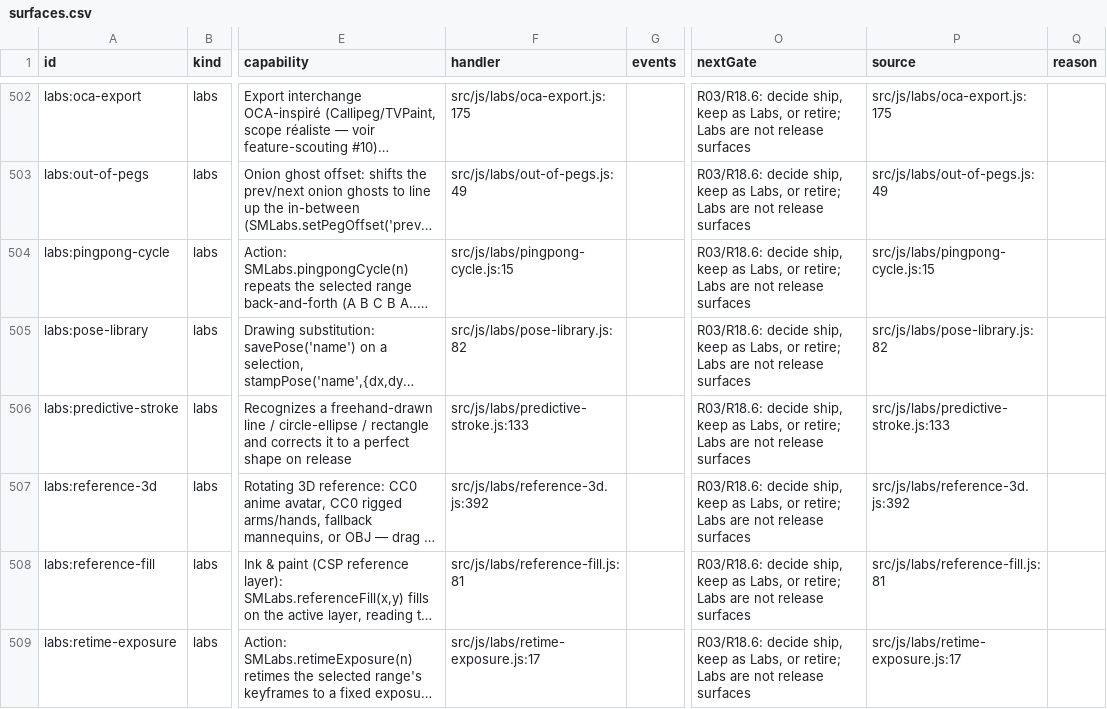
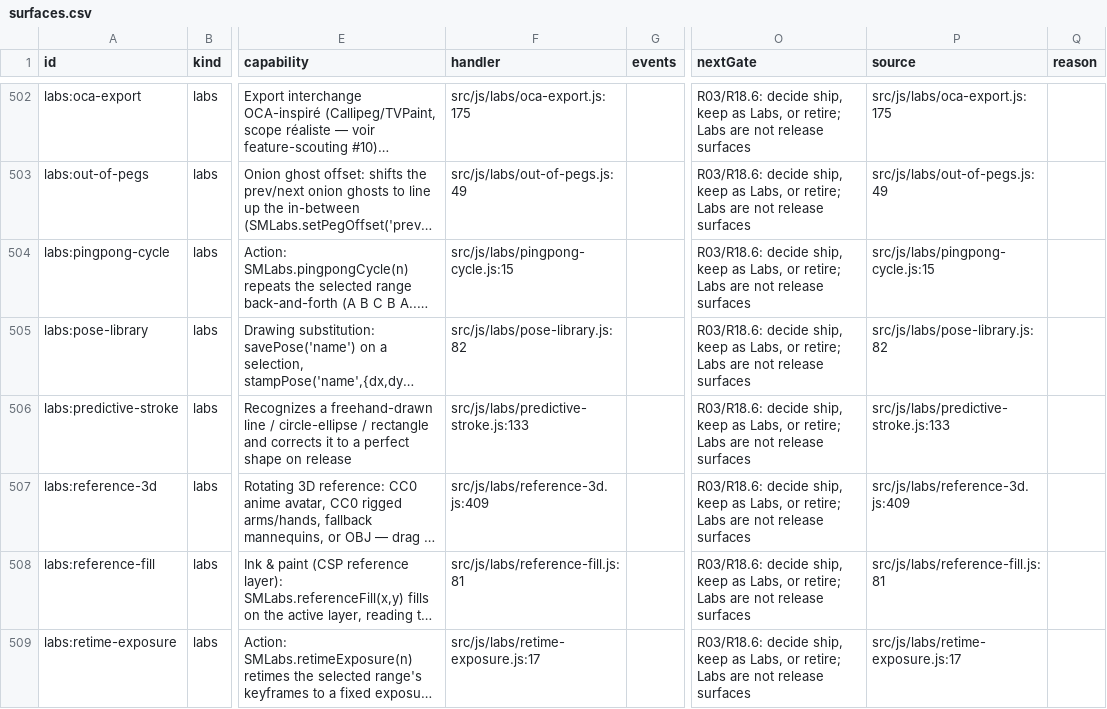
Before and after one commit to mysteropodes/nemo, a CSV file: engineering/inventory/surfaces.csv, drawn as a sheet; only a part is shown, gaps mark what is left out; long unchanged cells end in …; the diff names each change by its address in the sheet, - before the commit and + after, or states it on an @@ line.

Commit message:
fix(labs): closing or replacing the 3D reference viewer releases its GL objects, context and window listeners (#2374 U32)

```diff
--- a/engineering/inventory/surfaces.csv
+++ b/engineering/inventory/surfaces.csv
-F507 (handler): src/js/labs/reference-3d.js:392
+F507 (handler): src/js/labs/reference-3d.js:409
-P507 (source): src/js/labs/reference-3d.js:392
+P507 (source): src/js/labs/reference-3d.js:409
```
Also changed, not shown: 5 other files.
